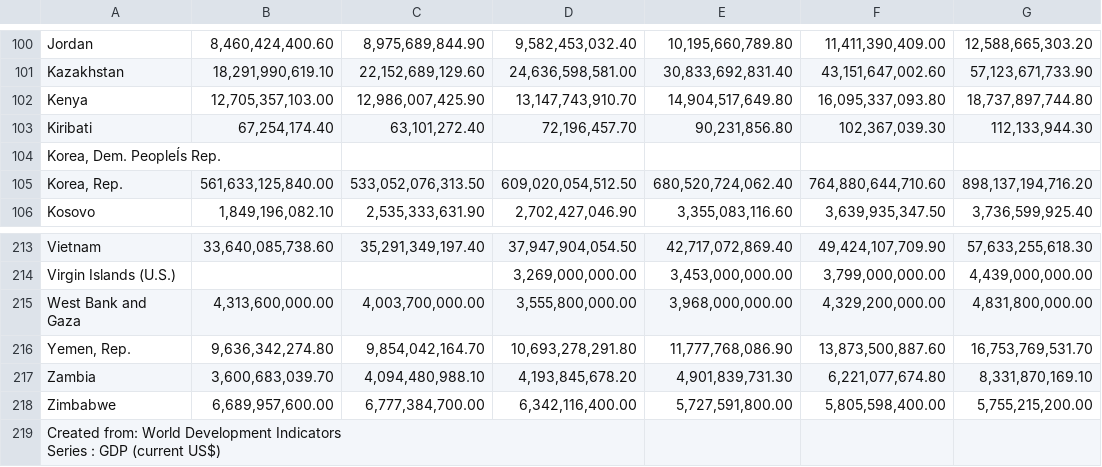
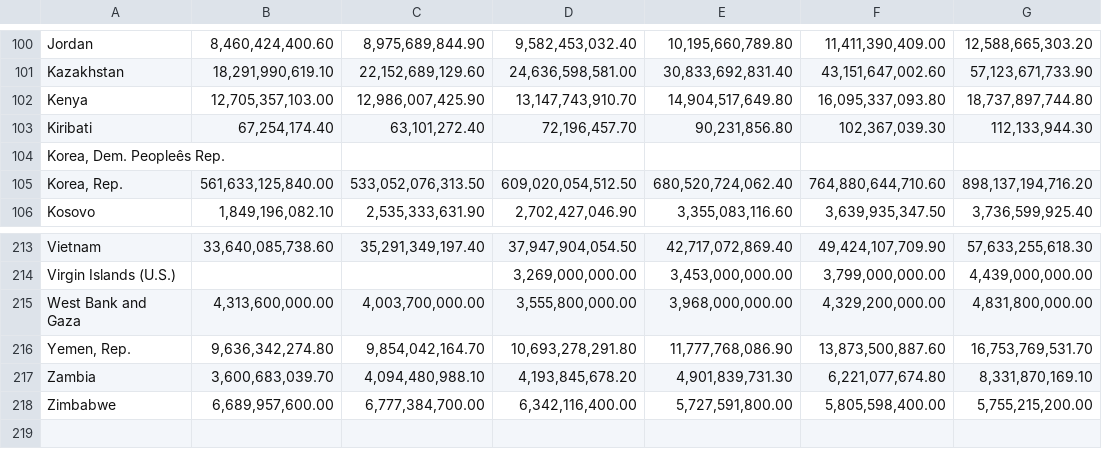
Before and after one commit to gc2300/PUI2017_gc2300, a CSV file: HW5_gc2300/Data/GDP.csv, drawn as a sheet; only a part is shown, gaps mark what is left out; rows hold the shown columns only; ↵ is a line break in a cell; the diff names each change by its address in the sheet, - before the commit and + after, or states it on an @@ line.

```diff
--- a/HW5_gc2300/Data/GDP.csv
+++ b/HW5_gc2300/Data/GDP.csv
-A104: Korea, Dem. PeopleÍs Rep.
+A104: Korea, Dem. Peopleês Rep.
-row 219: Created from: World Development Indicators ↵ Series : GDP (current US$)
```
Also changed, not shown: 1 other file.
